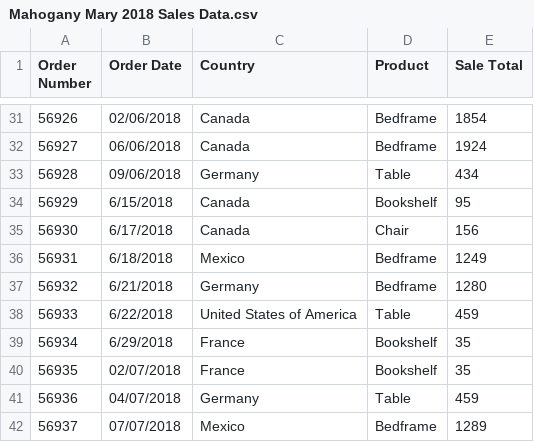
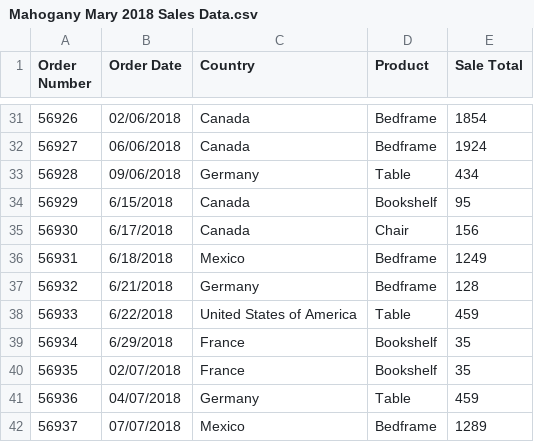
Before and after one commit to BrockDSL/Datasets-for-the-Power-BI-Workshops, a CSV file: Practice Data/Mahogany Mary 2018 Sales Data.csv, drawn as a sheet; only a part is shown, gaps mark what is left out.

Commit message:
Revert "Update Mahogany Mary 2018 Sales Data.csv"
This reverts commit 75a90aca8d8ad3b393b8ec5232eecb040e41cf65.

```diff
--- a/Practice Data/Mahogany Mary 2018 Sales Data.csv
+++ b/Practice Data/Mahogany Mary 2018 Sales Data.csv
@@ -36,3 +36,3 @@ Order Number,Order Date,Country,Product,Sale Total
 56931,6/18/2018,Mexico,Bedframe,1249
-56932,6/21/2018,Germany,Bedframe,1280
+56932,6/21/2018,Germany,Bedframe,128
 56933,6/22/2018,United States of America,Table,459
```
